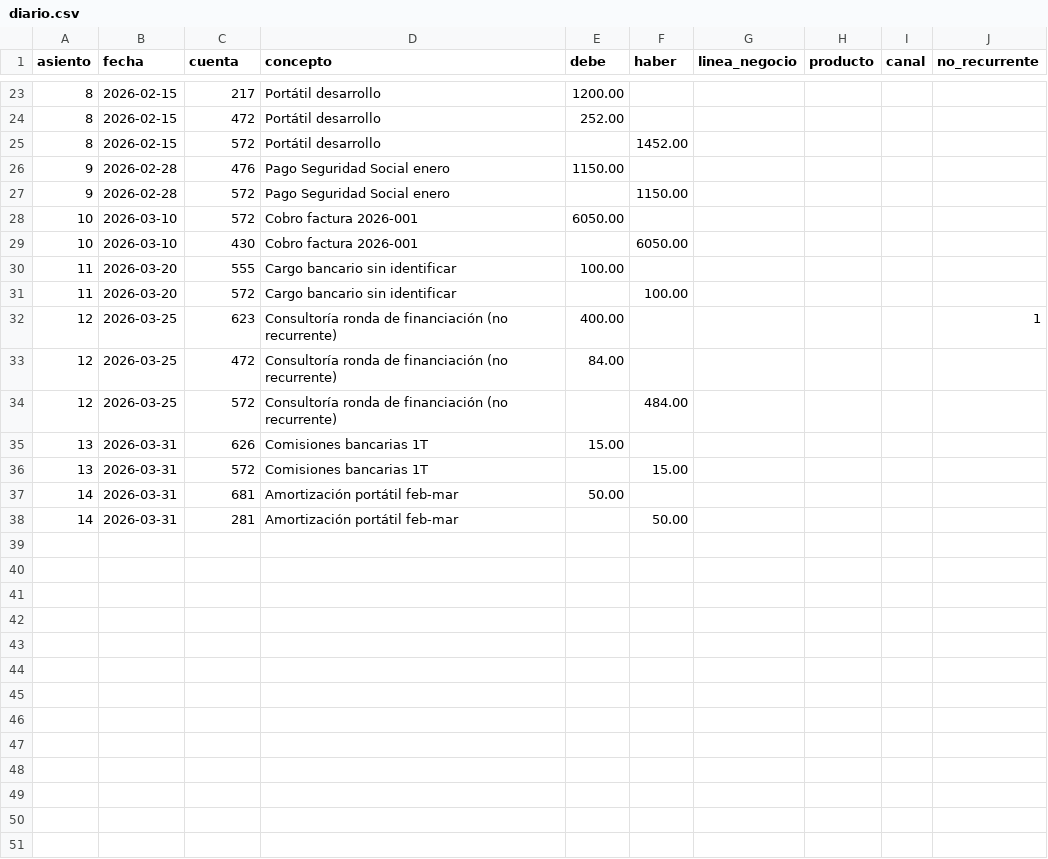
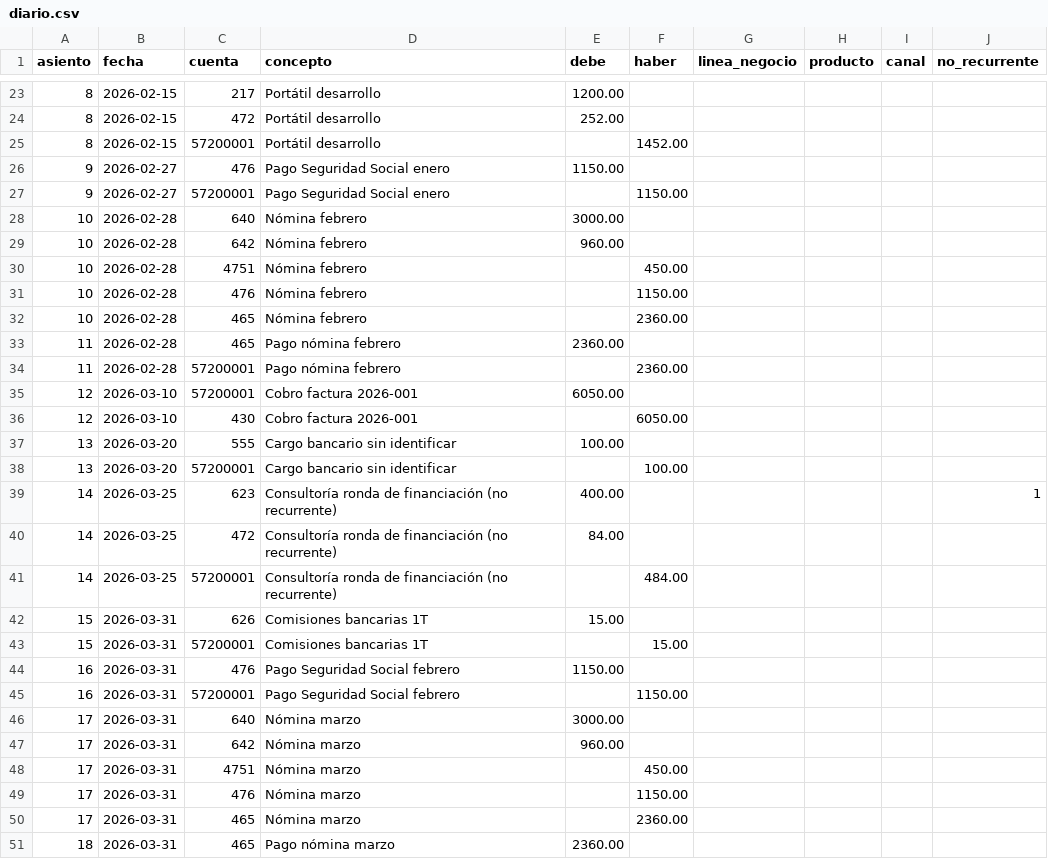
Before and after one commit to reck05/cuentas-claras, a CSV file: data/ejemplo/diario.csv, drawn as a sheet; only a part is shown, gaps mark what is left out; the diff covers the shown part only.

```diff
--- a/data/ejemplo/diario.csv
+++ b/data/ejemplo/diario.csv
@@ -24,15 +24,28 @@ asiento,fecha,cuenta,concepto,debe,haber,linea_negocio,producto,canal,no_recurre
 8,2026-02-15,472,Portátil desarrollo,252.00,,,,,
-8,2026-02-15,572,Portátil desarrollo,,1452.00,,,,
-9,2026-02-28,476,Pago Seguridad Social enero,1150.00,,,,,
-9,2026-02-28,572,Pago Seguridad Social enero,,1150.00,,,,
-10,2026-03-10,572,Cobro factura 2026-001,6050.00,,,,,
-10,2026-03-10,430,Cobro factura 2026-001,,6050.00,,,,
-11,2026-03-20,555,Cargo bancario sin identificar,100.00,,,,,
-11,2026-03-20,572,Cargo bancario sin identificar,,100.00,,,,
-12,2026-03-25,623,Consultoría ronda de financiación (no recurrente),400.00,,,,,1
-12,2026-03-25,472,Consultoría ronda de financiación (no recurrente),84.00,,,,,
-12,2026-03-25,572,Consultoría ronda de financiación (no recurrente),,484.00,,,,
-13,2026-03-31,626,Comisiones bancarias 1T,15.00,,,,,
-13,2026-03-31,572,Comisiones bancarias 1T,,15.00,,,,
-14,2026-03-31,681,Amortización portátil feb-mar,50.00,,,,,
-14,2026-03-31,281,Amortización portátil feb-mar,,50.00,,,,
+8,2026-02-15,57200001,Portátil desarrollo,,1452.00,,,,
+9,2026-02-27,476,Pago Seguridad Social enero,1150.00,,,,,
+9,2026-02-27,57200001,Pago Seguridad Social enero,,1150.00,,,,
+10,2026-02-28,640,Nómina febrero,3000.00,,,,,
+10,2026-02-28,642,Nómina febrero,960.00,,,,,
+10,2026-02-28,4751,Nómina febrero,,450.00,,,,
+10,2026-02-28,476,Nómina febrero,,1150.00,,,,
+10,2026-02-28,465,Nómina febrero,,2360.00,,,,
+11,2026-02-28,465,Pago nómina febrero,2360.00,,,,,
+11,2026-02-28,57200001,Pago nómina febrero,,2360.00,,,,
+12,2026-03-10,57200001,Cobro factura 2026-001,6050.00,,,,,
+12,2026-03-10,430,Cobro factura 2026-001,,6050.00,,,,
+13,2026-03-20,555,Cargo bancario sin identificar,100.00,,,,,
+13,2026-03-20,57200001,Cargo bancario sin identificar,,100.00,,,,
+14,2026-03-25,623,Consultoría ronda de financiación (no recurrente),400.00,,,,,1
+14,2026-03-25,472,Consultoría ronda de financiación (no recurrente),84.00,,,,,
+14,2026-03-25,57200001,Consultoría ronda de financiación (no recurrente),,484.00,,,,
+15,2026-03-31,626,Comisiones bancarias 1T,15.00,,,,,
+15,2026-03-31,57200001,Comisiones bancarias 1T,,15.00,,,,
+16,2026-03-31,476,Pago Seguridad Social febrero,1150.00,,,,,
+16,2026-03-31,57200001,Pago Seguridad Social febrero,,1150.00,,,,
+17,2026-03-31,640,Nómina marzo,3000.00,,,,,
+17,2026-03-31,642,Nómina marzo,960.00,,,,,
+17,2026-03-31,4751,Nómina marzo,,450.00,,,,
+17,2026-03-31,476,Nómina marzo,,1150.00,,,,
+17,2026-03-31,465,Nómina marzo,,2360.00,,,,
+18,2026-03-31,465,Pago nómina marzo,2360.00,,,,,
```
Also changed, not shown: 1 added row and 4 edited cells elsewhere in this file, data/controles_cuadre.csv, data/ejemplo/saldos_externos.csv, 17 other files.
